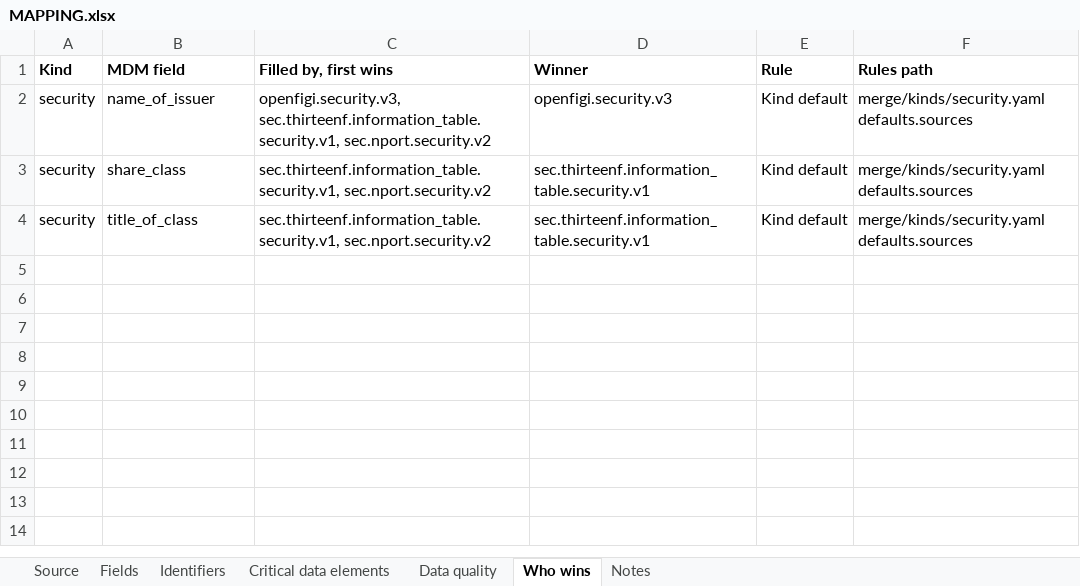
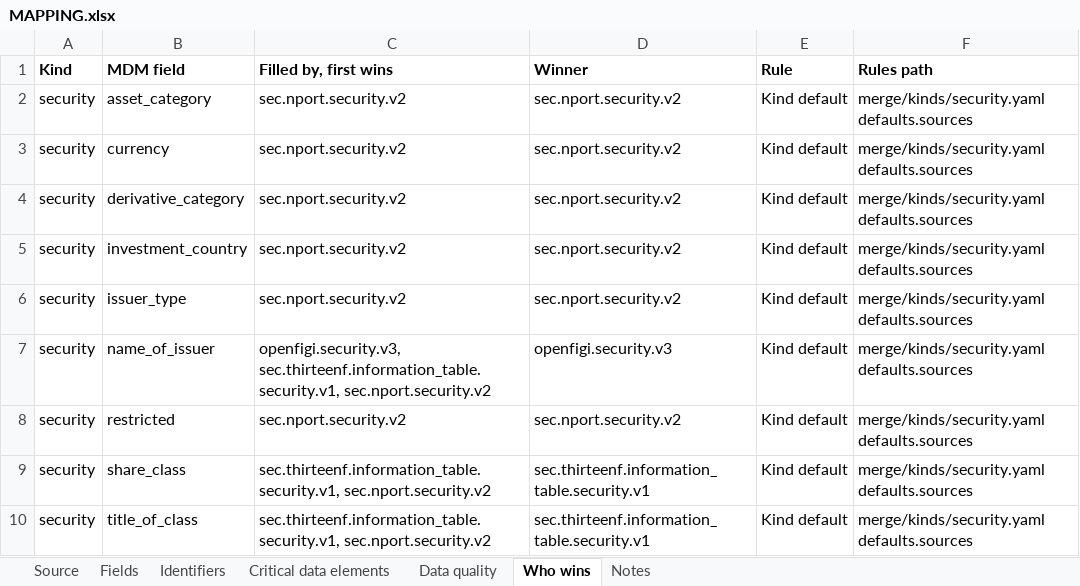
Before and after one commit to paulananth/edgartools-platform, an Excel workbook: rules/sources/sec.nport.security/MAPPING.xlsx, sheet Who wins, drawn as a sheet; values as stored, in another font and other column widths than the file's, no borders; the diff names each change by its address in the sheet, - before the commit and + after, or states it on an @@ line.

```diff
--- a/rules/sources/sec.nport.security/MAPPING.xlsx (sheet Who wins)
+++ b/rules/sources/sec.nport.security/MAPPING.xlsx (sheet Who wins)
+row 2: security | asset_category | sec.nport.security.v2 | sec.nport.security.v2 | Kind default | merge/kinds/security.yaml defaults.sources
+row 3: security | currency | sec.nport.security.v2 | sec.nport.security.v2 | Kind default | merge/kinds/security.yaml defaults.sources
+row 4: security | derivative_category | sec.nport.security.v2 | sec.nport.security.v2 | Kind default | merge/kinds/security.yaml defaults.sources
+row 5: security | investment_country | sec.nport.security.v2 | sec.nport.security.v2 | Kind default | merge/kinds/security.yaml defaults.sources
+row 6: security | issuer_type | sec.nport.security.v2 | sec.nport.security.v2 | Kind default | merge/kinds/security.yaml defaults.sources
+row 8: security | restricted | sec.nport.security.v2 | sec.nport.security.v2 | Kind default | merge/kinds/security.yaml defaults.sources
```
Also changed, not shown: sheet Fields, rules/merge/kinds/security.xlsx, 16 other files.
